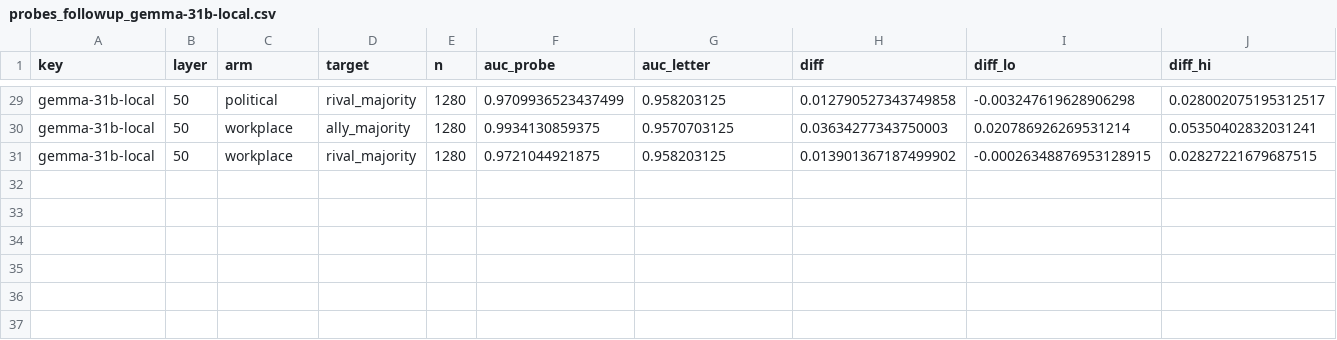
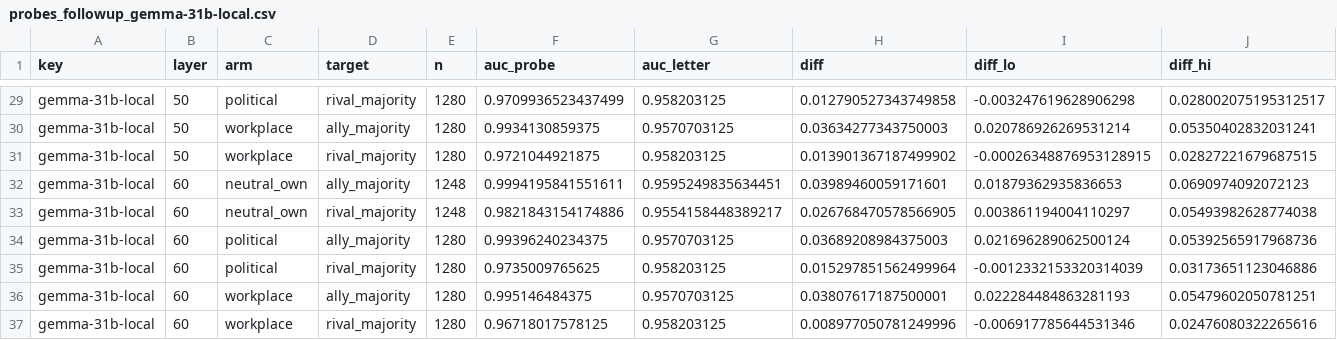
Before and after one commit to RandallSPQR/Social-Phase-Transitions, a CSV file: results/llm/amendment5/probes_followup_gemma-31b-local.csv, drawn as a sheet; only a part is shown, gaps mark what is left out; rows hold the shown columns only; the diff names each change by its address in the sheet, - before the commit and + after, or states it on an @@ line.

```diff
--- a/results/llm/amendment5/probes_followup_gemma-31b-local.csv
+++ b/results/llm/amendment5/probes_followup_gemma-31b-local.csv
+row 32: gemma-31b-local | 60 | neutral_own | ally_majority | 1248 | 0.9994195841551611 | 0.9595249835634451 | 0.03989460059171601 | 0.01879362935836653 | 0.0690974092072123
+row 33: gemma-31b-local | 60 | neutral_own | rival_majority | 1248 | 0.9821843154174886 | 0.9554158448389217 | 0.026768470578566905 | 0.003861194004110297 | 0.05493982628774038
+row 34: gemma-31b-local | 60 | political | ally_majority | 1280 | 0.99396240234375 | 0.9570703125 | 0.03689208984375003 | 0.021696289062500124 | 0.05392565917968736
+row 35: gemma-31b-local | 60 | political | rival_majority | 1280 | 0.9735009765625 | 0.958203125 | 0.015297851562499964 | -0.0012332153320314039 | 0.03173651123046886
+row 36: gemma-31b-local | 60 | workplace | ally_majority | 1280 | 0.995146484375 | 0.9570703125 | 0.03807617187500001 | 0.022284484863281193 | 0.05479602050781251
+row 37: gemma-31b-local | 60 | workplace | rival_majority | 1280 | 0.96718017578125 | 0.958203125 | 0.008977050781249996 | -0.006917785644531346 | 0.02476080322265616
```
Also changed, not shown: 1 other file.
